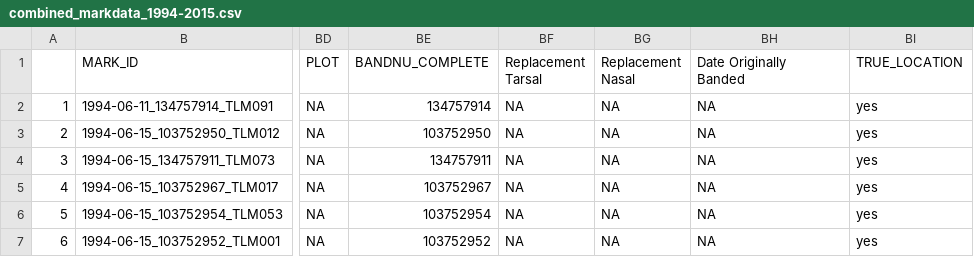
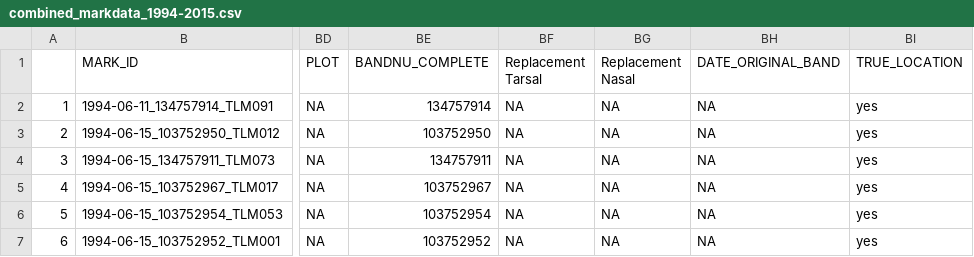
Before and after one commit to afmccarron/Kigigak-Island-Spectacled-Eider-Historical-Data-, a CSV file: output/combined_markdata_1994-2015.csv, drawn as a sheet; only a part is shown, gaps mark what is left out; ↵ is a line break in a cell; the diff names each change by its address in the sheet, - before the commit and + after, or states it on an @@ line.

```diff
--- a/output/combined_markdata_1994-2015.csv
+++ b/output/combined_markdata_1994-2015.csv
-BH1: Date Originally ↵ Banded
+BH1: DATE_ORIGINAL_BAND
```
Also changed, not shown: output/combined_header_data_1994-2015.csv, 5 other files.
